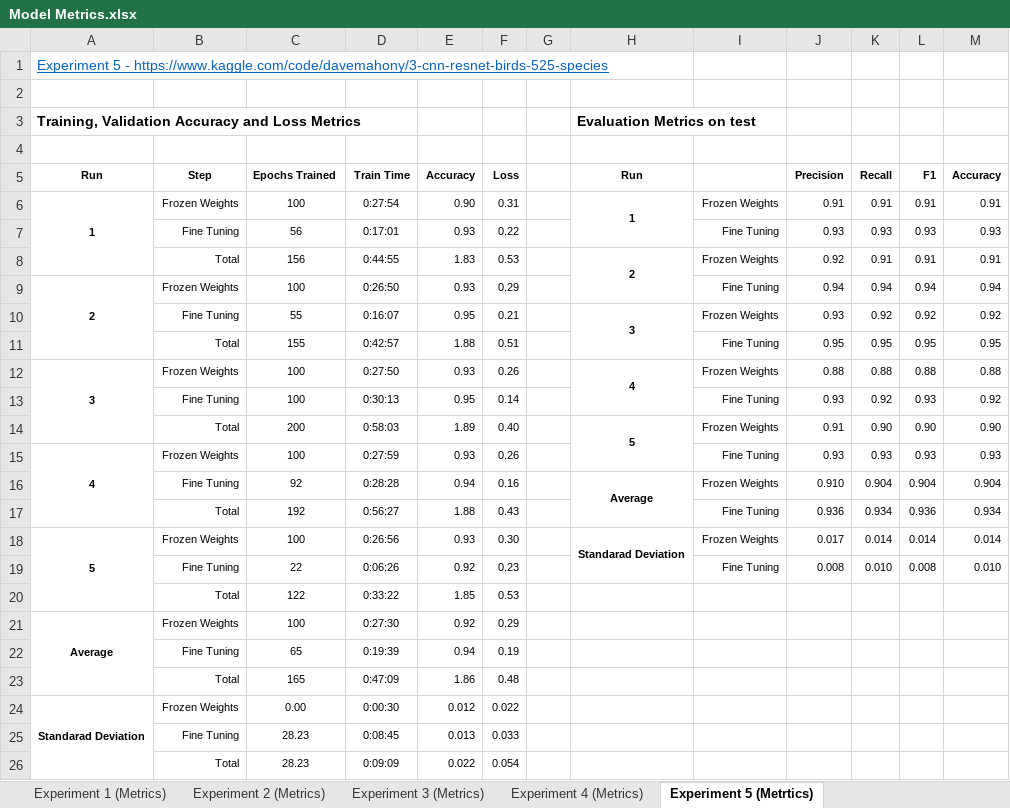
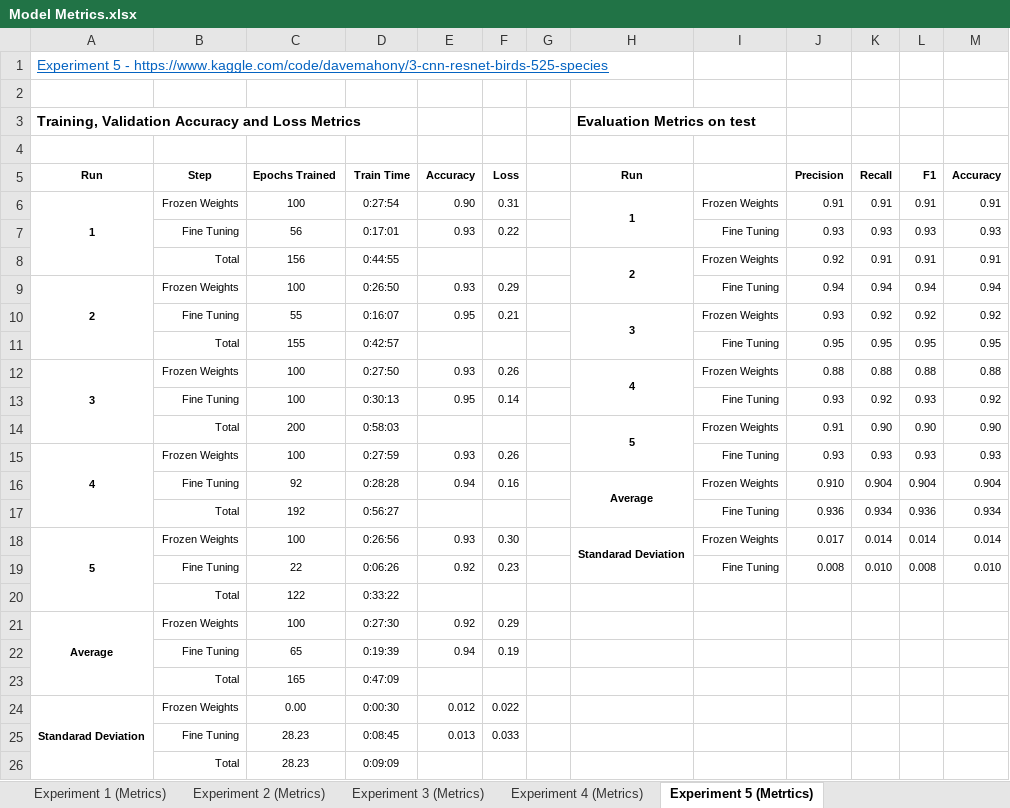
Before and after one commit to dmahn83/UK-Garden-Bird_Classifier, an Excel workbook: resources/20 UK Garden Bird Experiments/Model Metrics.xlsx, sheet Experiment 5 (Metrtics), drawn as a sheet; values as stored, in another font and other column widths than the file's, no borders; the diff names each change by its address in the sheet, - before the commit and + after, or states it on an @@ line.

```diff
--- a/resources/20 UK Garden Bird Experiments/Model Metrics.xlsx (sheet Experiment 5 (Metrtics))
+++ b/resources/20 UK Garden Bird Experiments/Model Metrics.xlsx (sheet Experiment 5 (Metrtics))
-E8 (Accuracy): 1.83
+E8 (Accuracy): (empty)
-F8 (Loss): 0.53
+F8 (Loss): (empty)
-E11 (Accuracy): 1.88
+E11 (Accuracy): (empty)
-F11 (Loss): 0.51
+F11 (Loss): (empty)
-E14 (Accuracy): 1.89
+E14 (Accuracy): (empty)
-F14 (Loss): 0.40
+F14 (Loss): (empty)
-E17 (Accuracy): 1.88
+E17 (Accuracy): (empty)
-F17 (Loss): 0.43
+F17 (Loss): (empty)
-E20 (Accuracy): 1.85
+E20 (Accuracy): (empty)
-F20 (Loss): 0.53
+F20 (Loss): (empty)
-E23 (Accuracy): 1.86
+E23 (Accuracy): (empty)
-F23 (Loss): 0.48
+F23 (Loss): (empty)
-E26 (Accuracy): 0.022
+E26 (Accuracy): (empty)
-F26 (Loss): 0.054
+F26 (Loss): (empty)
```
Also changed, not shown: sheet Experiment 3 (Metrics).
